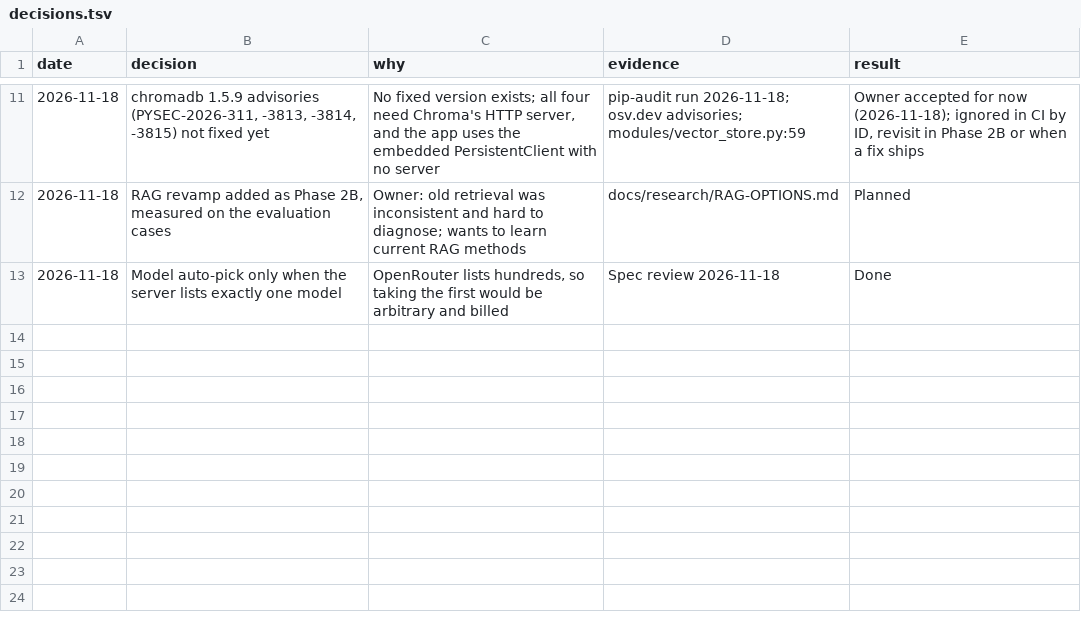
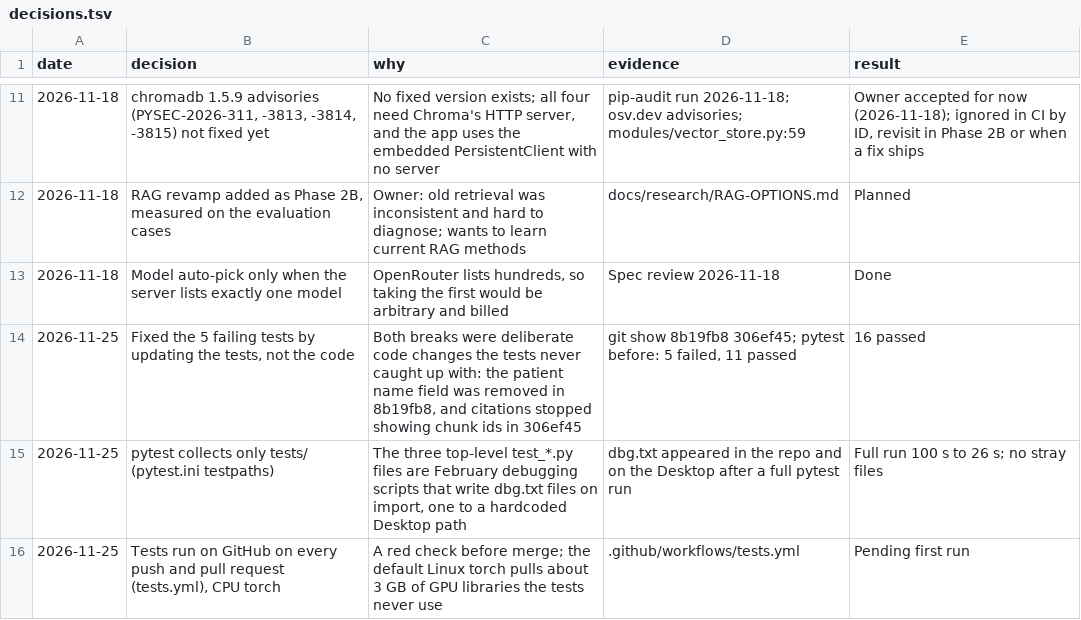
Before and after one commit to atwine/artemis-hiv, a TSV file: docs/decisions.tsv, drawn as a sheet; only a part is shown, gaps mark what is left out.

```diff
--- a/docs/decisions.tsv
+++ b/docs/decisions.tsv
@@ -13 +13,4 @@ date	decision	why	evidence	result
 2026-11-18	Model auto-pick only when the server lists exactly one model	OpenRouter lists hundreds, so taking the first would be arbitrary and billed	Spec review 2026-11-18	Done
+2026-11-25	Fixed the 5 failing tests by updating the tests, not the code	Both breaks were deliberate code changes the tests never caught up with: the patient name field was removed in 8b19fb8, and citations stopped showing chunk ids in 306ef45	git show 8b19fb8 306ef45; pytest before: 5 failed, 11 passed	16 passed
+2026-11-25	pytest collects only tests/ (pytest.ini testpaths)	The three top-level test_*.py files are February debugging scripts that write dbg.txt files on import, one to a hardcoded Desktop path	dbg.txt appeared in the repo and on the Desktop after a full pytest run	Full run 100 s to 26 s; no stray files
+2026-11-25	Tests run on GitHub on every push and pull request (tests.yml), CPU torch	A red check before merge; the default Linux torch pulls about 3 GB of GPU libraries the tests never use	.github/workflows/tests.yml	Pending first run
```
Also changed, not shown: 6 other files.
